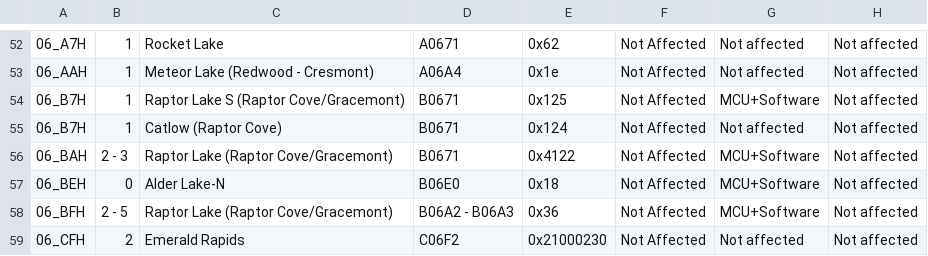
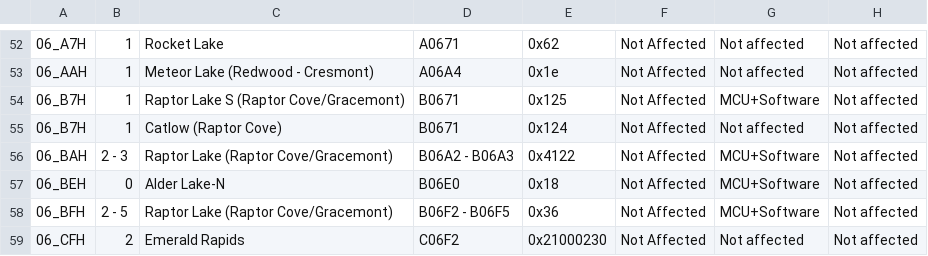
Before and after one commit to intel/Intel-affected-processor-list, a CSV file: Intel_affected_processor_list.csv, drawn as a sheet; only a part is shown, gaps mark what is left out; the diff names each change by its address in the sheet, - before the commit and + after, or states it on an @@ line.

Commit message:
Minor fix on CPUIDs

```diff
--- a/Intel_affected_processor_list.csv
+++ b/Intel_affected_processor_list.csv
-D56: B0671
+D56: B06A2 - B06A3
-D58: B06A2 - B06A3
+D58: B06F2 - B06F5
```
